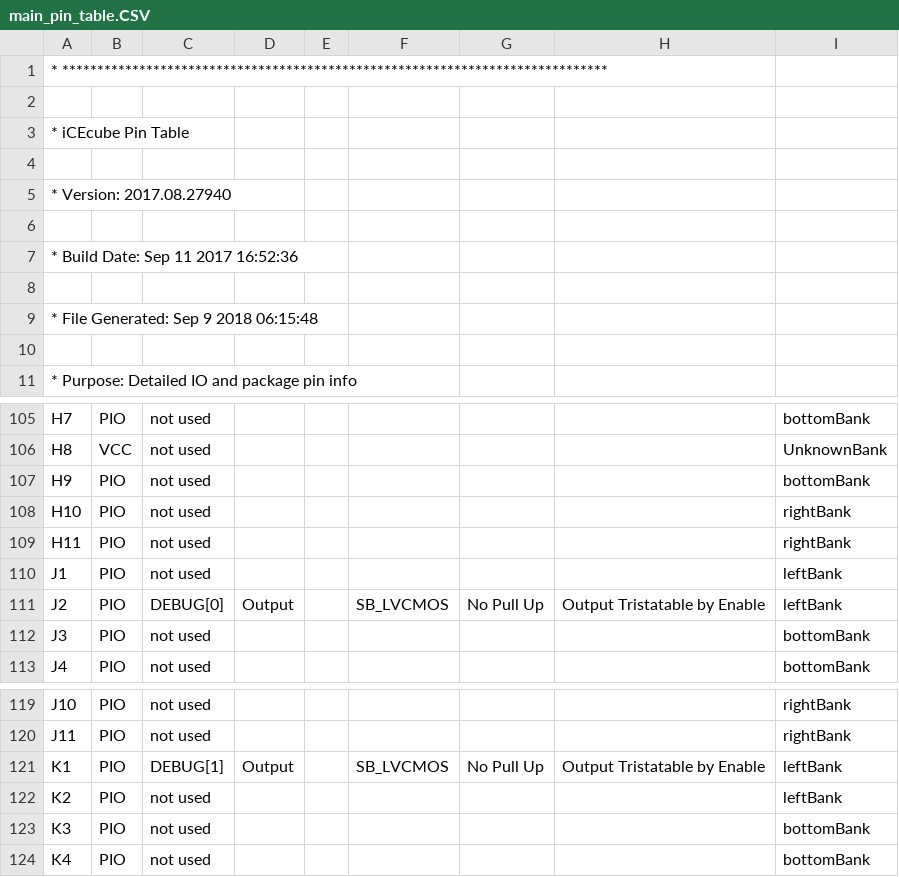
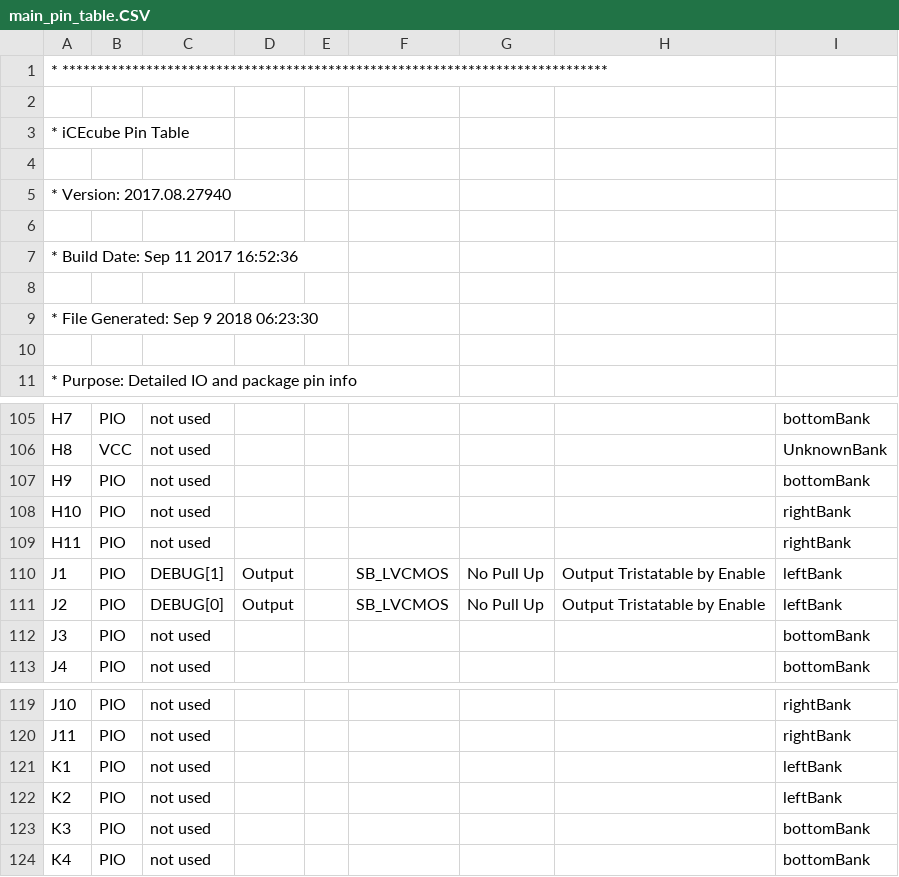
Before and after one commit to mhollands/HP2VGA, a CSV file: Software/HP2VGA_iCE40/HP2VGA/HP2VGA_Implmnt/sbt/outputs/packer/main_pin_table.CSV, drawn as a sheet; only a part is shown, gaps mark what is left out.

```diff
--- a/Software/HP2VGA_iCE40/HP2VGA/HP2VGA_Implmnt/sbt/outputs/packer/main_pin_table.CSV
+++ b/Software/HP2VGA_iCE40/HP2VGA/HP2VGA_Implmnt/sbt/outputs/packer/main_pin_table.CSV
@@ -8,3 +8,3 @@
 
-* File Generated:     Sep 9 2018 06:15:48
+* File Generated:     Sep 9 2018 06:23:30
 
@@ -109,3 +109,3 @@ H10, PIO, not used, , , , , , rightBank
 H11, PIO, not used, , , , , , rightBank
-J1, PIO, not used, , , , , , leftBank
+J1, PIO, DEBUG[1], Output, , SB_LVCMOS, No Pull Up, Output Tristatable by Enable, leftBank
 J2, PIO, DEBUG[0], Output, , SB_LVCMOS, No Pull Up, Output Tristatable by Enable, leftBank
@@ -120,3 +120,3 @@ J10, PIO, not used, , , , , , rightBank
 J11, PIO, not used, , , , , , rightBank
-K1, PIO, DEBUG[1], Output, , SB_LVCMOS, No Pull Up, Output Tristatable by Enable, leftBank
+K1, PIO, not used, , , , , , leftBank
 K2, PIO, not used, , , , , , leftBank
```
Also changed, not shown: 44 other files.
